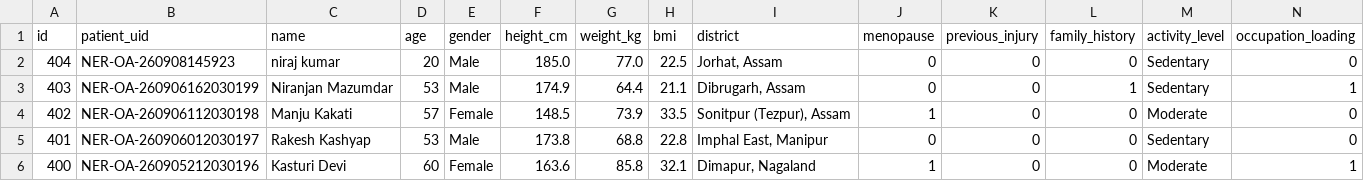
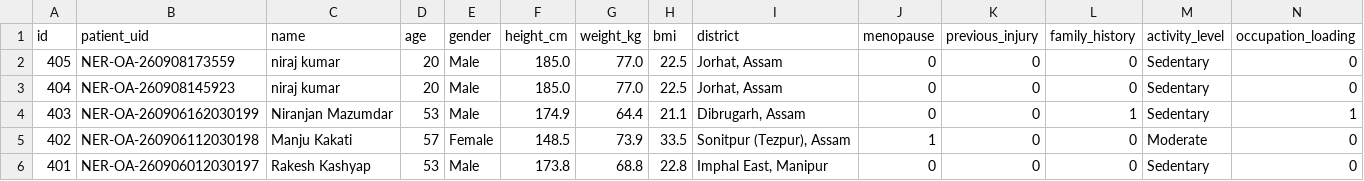
Before and after one commit to Ayush4307/-ArthoSense_NER, a CSV file: arthosense_screenings_export.csv, drawn as a sheet; only a part is shown; the shorter side is filled out with more unchanged rows; rows hold the shown columns only; the diff names each change by its address in the sheet, - before the commit and + after, or states it on an @@ line.

```diff
--- a/arthosense_screenings_export.csv
+++ b/arthosense_screenings_export.csv
+row 2: 405 | NER-OA-260908173559 | niraj kumar | 20 | Male | 185.0 | 77.0 | 22.5 | Jorhat, Assam | 0 | 0 | 0 | Sedentary | 0
```
Also changed, not shown: 3 other files.
